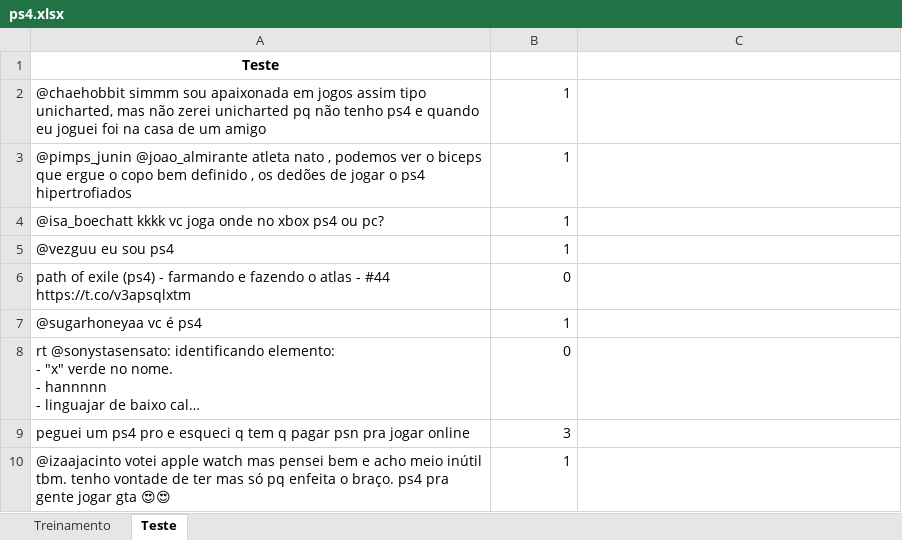
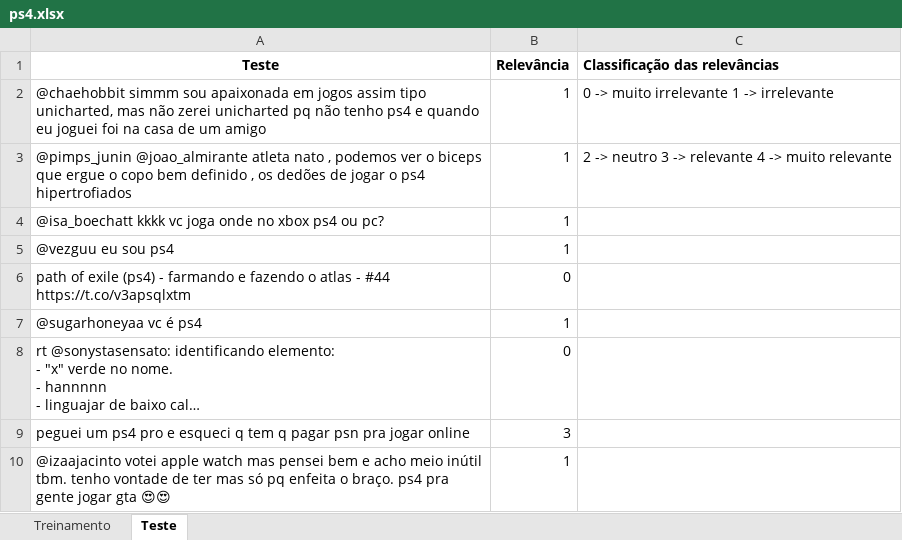
Before and after one commit to Lahiry/CDados_P1, an Excel workbook: Coletor Tweets/ps4.xlsx, sheet Teste, drawn as a sheet; only a part is shown; long unchanged cells end in …; values as stored, in another font and other column widths than the file's, no borders; the diff names each change by its address in the sheet, - before the commit and + after, or states it on an @@ line.

```diff
--- a/Coletor Tweets/ps4.xlsx (sheet Teste)
+++ b/Coletor Tweets/ps4.xlsx (sheet Teste)
-B1: (empty)
+B1: Relevância
-C1: (empty)
+C1: Classificação das relevâncias
-C2 (Classificação das relevâncias): (empty)
+C2 (Classificação das relevâncias): 0 -> muito irrelevante 1 -> irrelevante
-C3 (Classificação das relevâncias): (empty)
+C3 (Classificação das relevâncias): 2 -> neutro 3 -> relevante 4 -> muito relevante
```
Also changed, not shown: sheet Treinamento.
